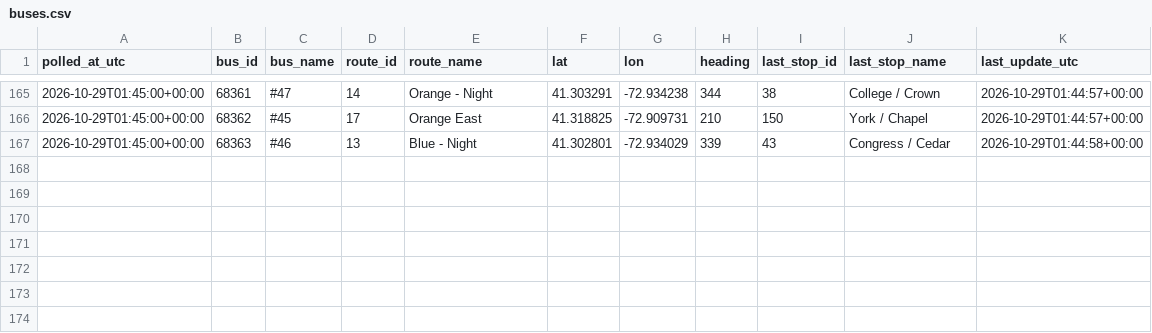
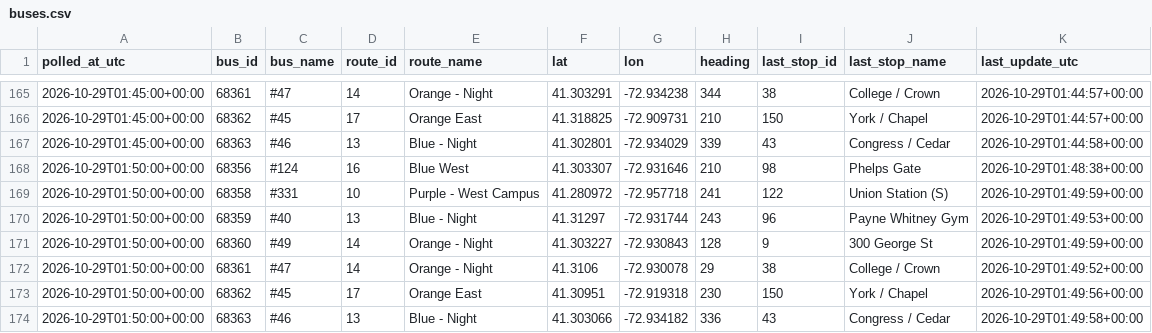
Before and after one commit to vchen017/downtowner-recorder, a CSV file: data/2026-10-29/buses.csv, drawn as a sheet; only a part is shown, gaps mark what is left out; the diff names each change by its address in the sheet, - before the commit and + after, or states it on an @@ line.

```diff
--- a/data/2026-10-29/buses.csv
+++ b/data/2026-10-29/buses.csv
+row 168: 2026-10-29T01:50:00+00:00 | 68356 | #124 | 16 | Blue West | 41.303307 | -72.931646 | 210 | 98 | Phelps Gate | 2026-10-29T01:48:38+00:00
+row 169: 2026-10-29T01:50:00+00:00 | 68358 | #331 | 10 | Purple - West Campus | 41.280972 | -72.957718 | 241 | 122 | Union Station (S) | 2026-10-29T01:49:59+00:00
+row 170: 2026-10-29T01:50:00+00:00 | 68359 | #40 | 13 | Blue - Night | 41.31297 | -72.931744 | 243 | 96 | Payne Whitney Gym | 2026-10-29T01:49:53+00:00
+row 171: 2026-10-29T01:50:00+00:00 | 68360 | #49 | 14 | Orange - Night | 41.303227 | -72.930843 | 128 | 9 | 300 George St | 2026-10-29T01:49:59+00:00
+row 172: 2026-10-29T01:50:00+00:00 | 68361 | #47 | 14 | Orange - Night | 41.3106 | -72.930078 | 29 | 38 | College / Crown | 2026-10-29T01:49:52+00:00
+row 173: 2026-10-29T01:50:00+00:00 | 68362 | #45 | 17 | Orange East | 41.30951 | -72.919318 | 230 | 150 | York / Chapel | 2026-10-29T01:49:56+00:00
+row 174: 2026-10-29T01:50:00+00:00 | 68363 | #46 | 13 | Blue - Night | 41.303066 | -72.934182 | 336 | 43 | Congress / Cedar | 2026-10-29T01:49:58+00:00
```
Also changed, not shown: data/2026-10-29/announcements.csv, data/2026-10-29/route_status.csv, 1 other file.
